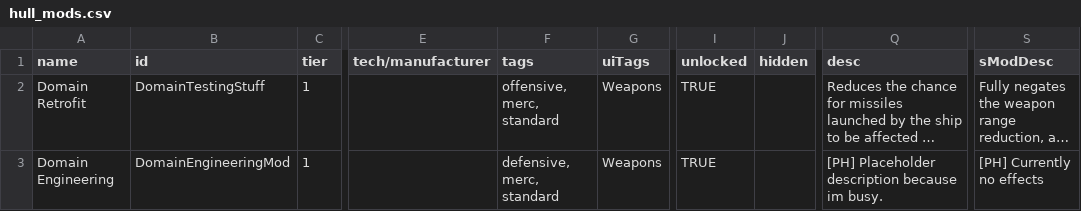
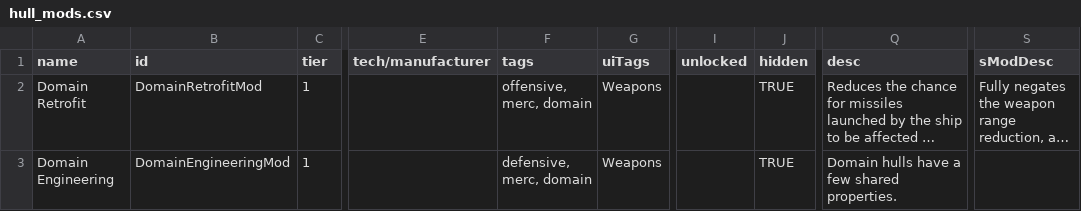
Before and after one commit to GlauberJr25/A-Silent-Siege-indev, a CSV file: data/hullmods/hull_mods.csv, drawn as a sheet; only a part is shown, gaps mark what is left out; long unchanged cells end in …; the diff names each change by its address in the sheet, - before the commit and + after, or states it on an @@ line.

Commit message:
Fixed Domain engineering description. Hopefully fixed the quest class. Will now attempt to rename system name for questing purposes. Wish myself luck.

```diff
--- a/data/hullmods/hull_mods.csv
+++ b/data/hullmods/hull_mods.csv
-B2 (id): DomainTestingStuff
+B2 (id): DomainRetrofitMod
-F2 (tags): offensive, merc, standard
+F2 (tags): offensive, merc, domain
-I2:I3 (unlocked): TRUE
+I2:I3 (unlocked): (empty)
-J2:J3 (hidden): (empty)
+J2:J3 (hidden): TRUE
-F3 (tags): defensive, merc, standard
+F3 (tags): defensive, merc, domain
-Q3 (desc): [PH] Placeholder description because im busy.
+Q3 (desc): Domain hulls have a few shared properties.
-S3 (sModDesc): [PH] Currently no effects
+S3 (sModDesc): (empty)
```
Also changed, not shown: 7 other files.
